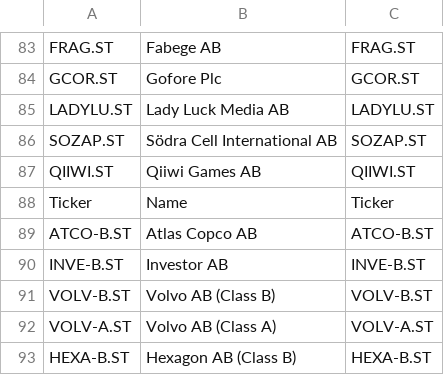
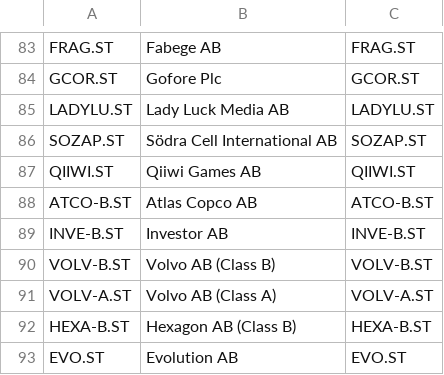
Before and after one commit to mrtnsko/CSV, a CSV file: index/OMX100.csv, drawn as a sheet; only a part is shown, gaps mark what is left out; the shorter side is filled out with more unchanged rows.

Commit message:
Update OMX100.csv

```diff
--- a/index/OMX100.csv
+++ b/index/OMX100.csv
@@ -87,3 +87,2 @@ SOZAP.ST,Södra Cell International AB,SOZAP.ST
 QIIWI.ST,Qiiwi Games AB,QIIWI.ST
-Ticker,Name,Ticker
 ATCO-B.ST,Atlas Copco AB,ATCO-B.ST
```
